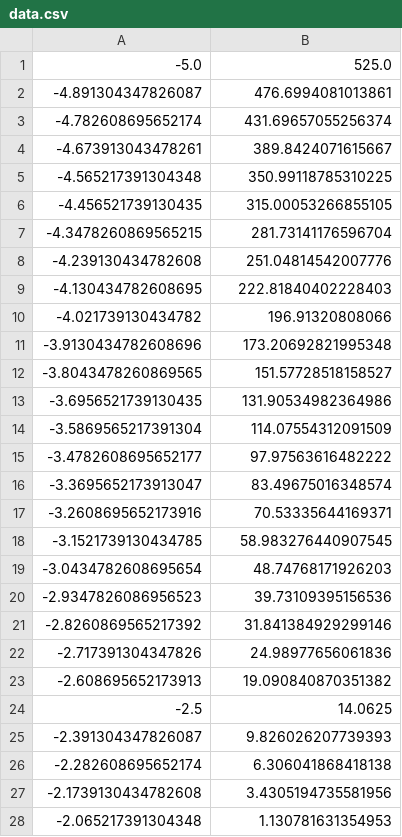
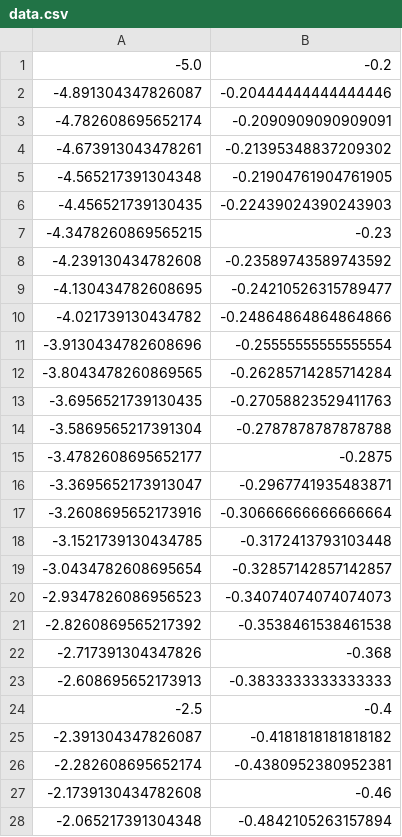
Before and after one commit to fss4/termgraph, a CSV file: src/data.csv, drawn as a sheet; only a part is shown; the diff covers the shown part only.

```diff
--- a/src/data.csv
+++ b/src/data.csv
@@ -1,28 +1,28 @@
--5.0,525.0
--4.891304347826087,476.6994081013861
--4.782608695652174,431.69657055256374
--4.673913043478261,389.8424071615667
--4.565217391304348,350.99118785310225
--4.456521739130435,315.00053266855105
--4.3478260869565215,281.73141176596704
--4.239130434782608,251.04814542007776
--4.130434782608695,222.81840402228403
--4.021739130434782,196.91320808066
--3.9130434782608696,173.20692821995348
--3.8043478260869565,151.57728518158527
--3.6956521739130435,131.90534982364986
--3.5869565217391304,114.07554312091509
--3.4782608695652177,97.97563616482222
--3.3695652173913047,83.49675016348574
--3.2608695652173916,70.53335644169371
--3.1521739130434785,58.983276440907545
--3.0434782608695654,48.74768171926203
--2.9347826086956523,39.73109395156536
--2.8260869565217392,31.841384929299146
--2.717391304347826,24.98977656061836
--2.608695652173913,19.090840870351382
--2.5,14.0625
--2.391304347826087,9.826026207739393
--2.282608695652174,6.306041868418138
--2.1739130434782608,3.4305194735581956
--2.065217391304348,1.130781631354953
+-5.0,-0.2
+-4.891304347826087,-0.20444444444444446
+-4.782608695652174,-0.2090909090909091
+-4.673913043478261,-0.21395348837209302
+-4.565217391304348,-0.21904761904761905
+-4.456521739130435,-0.22439024390243903
+-4.3478260869565215,-0.23
+-4.239130434782608,-0.23589743589743592
+-4.130434782608695,-0.24210526315789477
+-4.021739130434782,-0.24864864864864866
+-3.9130434782608696,-0.25555555555555554
+-3.8043478260869565,-0.26285714285714284
+-3.6956521739130435,-0.27058823529411763
+-3.5869565217391304,-0.2787878787878788
+-3.4782608695652177,-0.2875
+-3.3695652173913047,-0.2967741935483871
+-3.2608695652173916,-0.30666666666666664
+-3.1521739130434785,-0.3172413793103448
+-3.0434782608695654,-0.32857142857142857
+-2.9347826086956523,-0.34074074074074073
+-2.8260869565217392,-0.3538461538461538
+-2.717391304347826,-0.368
+-2.608695652173913,-0.3833333333333333
+-2.5,-0.4
+-2.391304347826087,-0.4181818181818182
+-2.282608695652174,-0.4380952380952381
+-2.1739130434782608,-0.46
+-2.065217391304348,-0.4842105263157894
```
Also changed, not shown: 65 edited cells elsewhere in this file, 1 other file.
